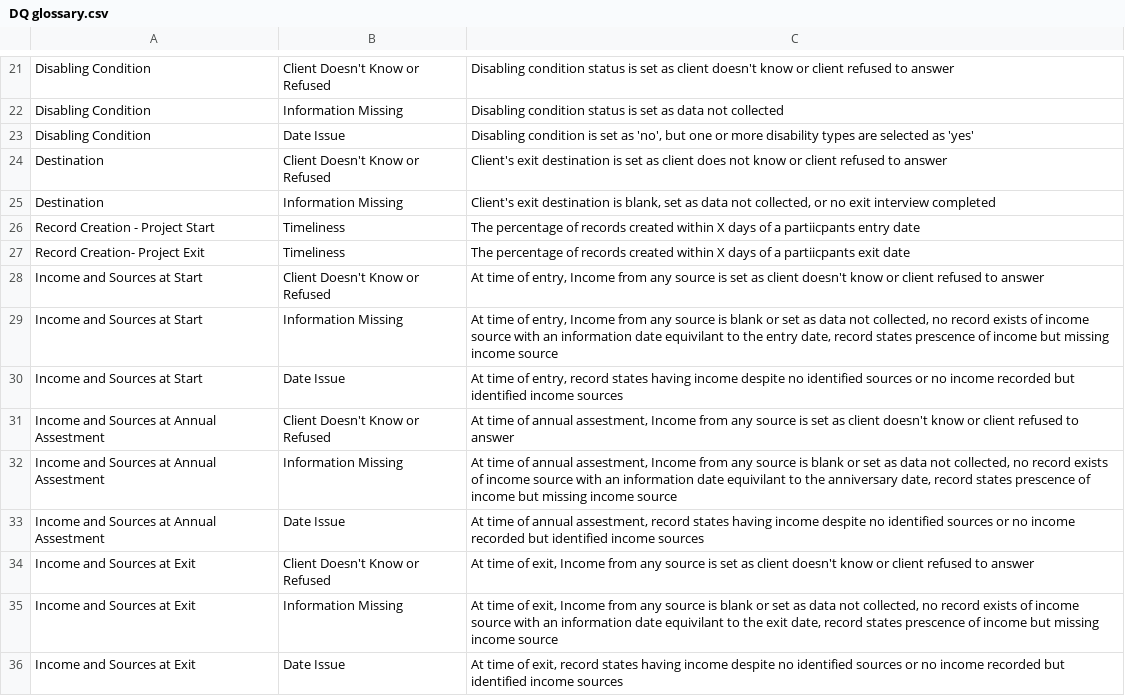
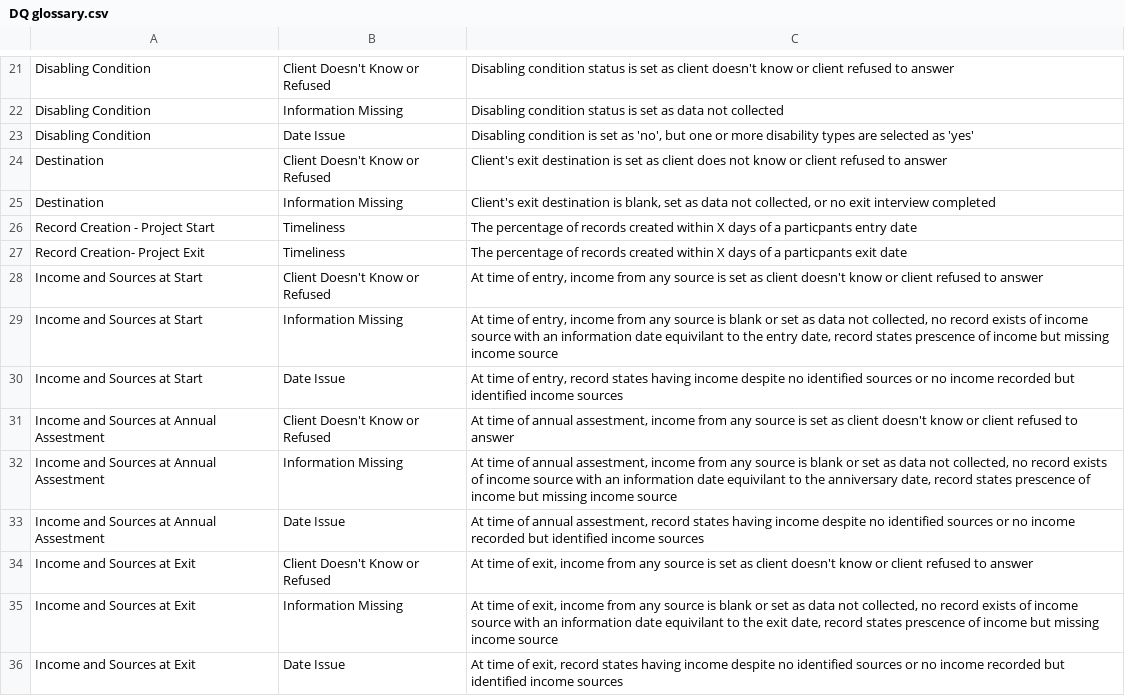
Before and after one commit to msinani-path/data_quality, a CSV file: DQ glossary.csv, drawn as a sheet; only a part is shown, gaps mark what is left out; the diff covers the shown part only.

```diff
--- a/DQ glossary.csv
+++ b/DQ glossary.csv
@@ -25,12 +25,12 @@ Destination,Client Doesn't Know or Refused,Client's exit destination is set as c
 Destination,Information Missing,"Client's exit destination is blank, set as data not collected, or no exit interview completed"
-Record Creation - Project Start,Timeliness,The percentage of records created within X days of a partiicpants entry date
-Record Creation- Project Exit,Timeliness,The percentage of records created within X days of a partiicpants exit date
-Income and Sources at Start,Client Doesn't Know or Refused,"At time of entry, Income from any source is set as client doesn't know or client refused to answer"
-Income and Sources at Start,Information Missing,"At time of entry, Income from any source is blank or set as data not collected, no record exists of income source with an information date equivilant to the entry date, record states prescence of income but missing income source"
+Record Creation - Project Start,Timeliness,The percentage of records created within X days of a particpants entry date
+Record Creation- Project Exit,Timeliness,The percentage of records created within X days of a particpants exit date
+Income and Sources at Start,Client Doesn't Know or Refused,"At time of entry, income from any source is set as client doesn't know or client refused to answer"
+Income and Sources at Start,Information Missing,"At time of entry, income from any source is blank or set as data not collected, no record exists of income source with an information date equivilant to the entry date, record states prescence of income but missing income source"
 Income and Sources at Start,Date Issue,"At time of entry, record states having income despite no identified sources or no income recorded but identified income sources"
-Income and Sources at Annual Assestment,Client Doesn't Know or Refused,"At time of annual assestment, Income from any source is set as client doesn't know or client refused to answer"
-Income and Sources at Annual Assestment,Information Missing,"At time of annual assestment, Income from any source is blank or set as data not collected, no record exists of income source with an information date equivilant to the anniversary date, record states prescence of income but missing income source"
+Income and Sources at Annual Assestment,Client Doesn't Know or Refused,"At time of annual assestment, income from any source is set as client doesn't know or client refused to answer"
+Income and Sources at Annual Assestment,Information Missing,"At time of annual assestment, income from any source is blank or set as data not collected, no record exists of income source with an information date equivilant to the anniversary date, record states prescence of income but missing income source"
 Income and Sources at Annual Assestment,Date Issue,"At time of annual assestment, record states having income despite no identified sources or no income recorded but identified income sources"
-Income and Sources at Exit,Client Doesn't Know or Refused,"At time of exit, Income from any source is set as client doesn't know or client refused to answer"
-Income and Sources at Exit,Information Missing,"At time of exit, Income from any source is blank or set as data not collected, no record exists of income source with an information date equivilant to the exit date, record states prescence of income but missing income source"
+Income and Sources at Exit,Client Doesn't Know or Refused,"At time of exit, income from any source is set as client doesn't know or client refused to answer"
+Income and Sources at Exit,Information Missing,"At time of exit, income from any source is blank or set as data not collected, no record exists of income source with an information date equivilant to the exit date, record states prescence of income but missing income source"
 Income and Sources at Exit,Date Issue,"At time of exit, record states having income despite no identified sources or no income recorded but identified income sources"
```
Also changed, not shown: 12 edited cells elsewhere in this file, 5 other files.
